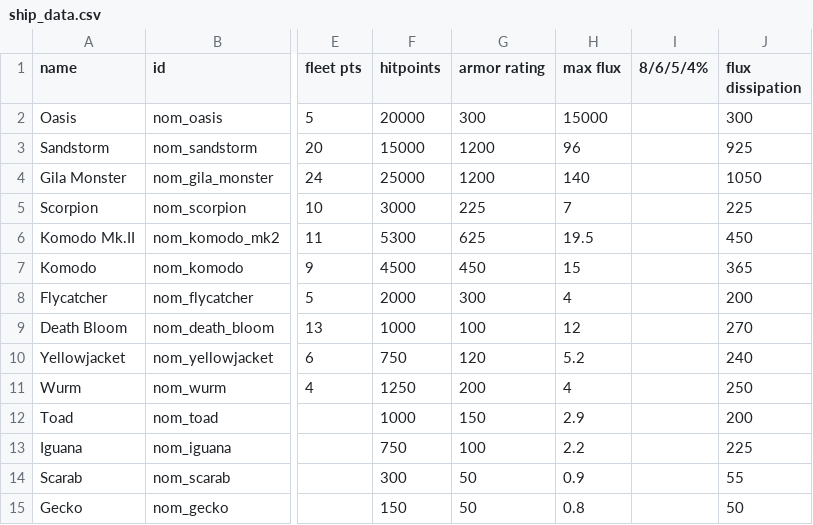
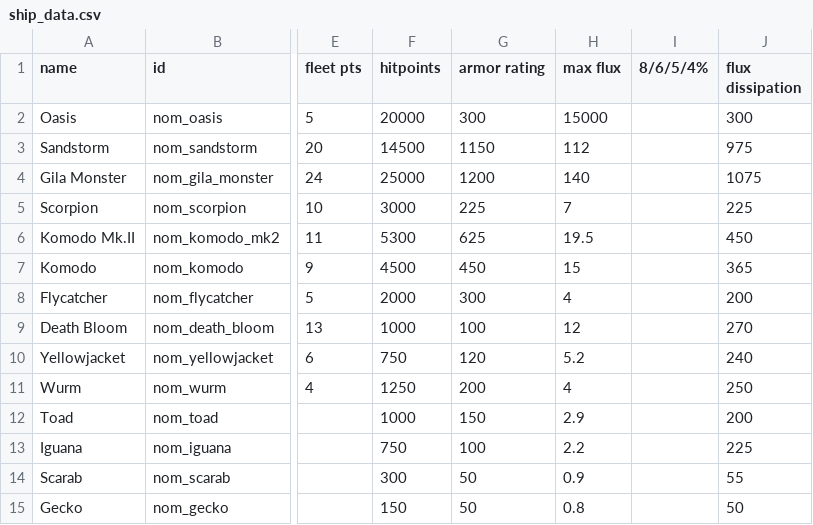
Before and after one commit to Trylobot/ss-nom, a CSV file: data/hulls/ship_data.csv, drawn as a sheet; only a part is shown, gaps mark what is left out; the diff names each change by its address in the sheet, - before the commit and + after, or states it on an @@ line.

```diff
--- a/data/hulls/ship_data.csv
+++ b/data/hulls/ship_data.csv
-F3 (hitpoints): 15000
+F3 (hitpoints): 14500
-G3 (armor rating): 1200
+G3 (armor rating): 1150
-H3 (max flux): 96
+H3 (max flux): 112
-J3 (flux dissipation): 925
+J3 (flux dissipation): 975
-J4 (flux dissipation): 1050
+J4 (flux dissipation): 1075
```
Also changed, not shown: data/strings/descriptions.csv, data/weapons/weapon_data.csv, 5 other files.
